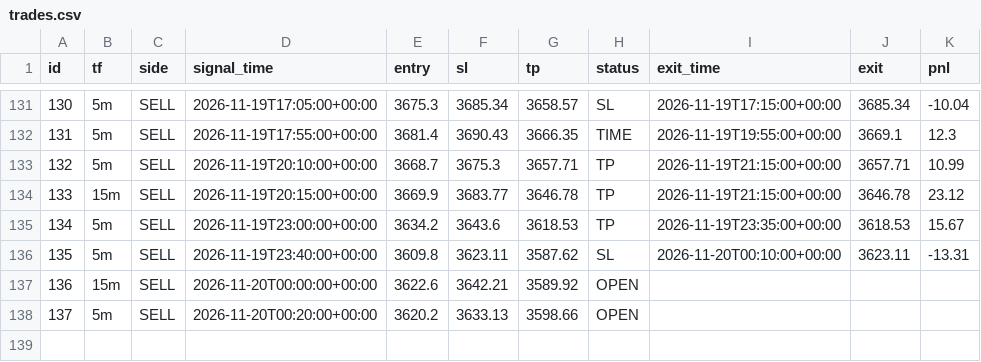
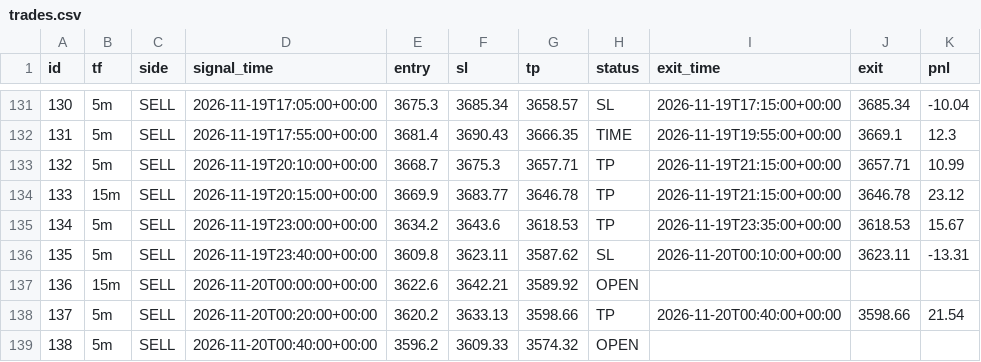
Before and after one commit to wasmehari-lang/-, a CSV file: trades.csv, drawn as a sheet; only a part is shown, gaps mark what is left out.

Commit message:
update trades

```diff
--- a/trades.csv
+++ b/trades.csv
@@ -137,2 +137,3 @@ id,tf,side,signal_time,entry,sl,tp,status,exit_time,exit,pnl
 136,15m,SELL,2026-11-20T00:00:00+00:00,3622.6,3642.21,3589.92,OPEN,,,
-137,5m,SELL,2026-11-20T00:20:00+00:00,3620.2,3633.13,3598.66,OPEN,,,
+137,5m,SELL,2026-11-20T00:20:00+00:00,3620.2,3633.13,3598.66,TP,2026-11-20T00:40:00+00:00,3598.66,21.54
+138,5m,SELL,2026-11-20T00:40:00+00:00,3596.2,3609.33,3574.32,OPEN,,,
```
